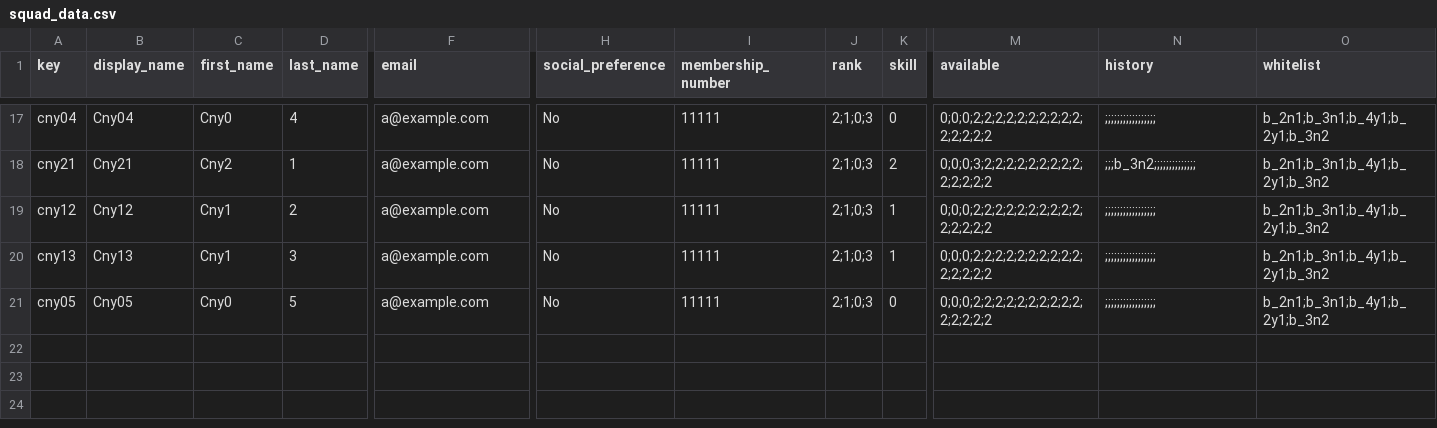
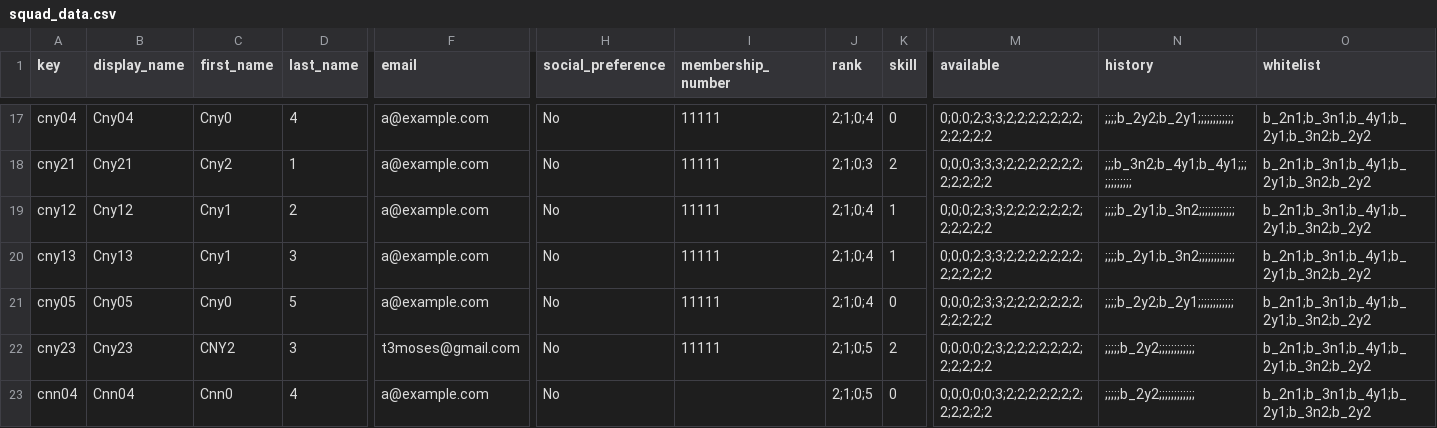
Before and after one commit to t3moses/JAWS, a CSV file: Libraries/Squad/data/squad_data.csv, drawn as a sheet; only a part is shown, gaps mark what is left out; rows hold the shown columns only; the diff covers the shown part only; the diff names each change by its address in the sheet, - before the commit and + after, or states it on an @@ line.

```diff
--- a/Libraries/Squad/data/squad_data.csv
+++ b/Libraries/Squad/data/squad_data.csv
-J17 (rank): 2;1;0;3
+J17 (rank): 2;1;0;4
-M17 (available): 0;0;0;2;2;2;2;2;2;2;2;2;2;2;2;2;2;2
+M17 (available): 0;0;0;2;3;3;2;2;2;2;2;2;2;2;2;2;2;2
-N17 (history): ;;;;;;;;;;;;;;;;;
+N17 (history): ;;;;b_2y2;b_2y1;;;;;;;;;;;;
-O17:O21 (whitelist): b_2n1;b_3n1;b_4y1;b_2y1;b_3n2
+O17:O21 (whitelist): b_2n1;b_3n1;b_4y1;b_2y1;b_3n2;b_2y2
-M18 (available): 0;0;0;3;2;2;2;2;2;2;2;2;2;2;2;2;2;2
+M18 (available): 0;0;0;3;3;3;2;2;2;2;2;2;2;2;2;2;2;2
-N18 (history): ;;;b_3n2;;;;;;;;;;;;;;
+N18 (history): ;;;b_3n2;b_4y1;b_4y1;;;;;;;;;;;;
-J19:J21 (rank): 2;1;0;3
+J19:J21 (rank): 2;1;0;4
-M19:M21 (available): 0;0;0;2;2;2;2;2;2;2;2;2;2;2;2;2;2;2
+M19:M21 (available): 0;0;0;2;3;3;2;2;2;2;2;2;2;2;2;2;2;2
-N19:N20 (history): ;;;;;;;;;;;;;;;;;
+N19:N20 (history): ;;;;b_2y1;b_3n2;;;;;;;;;;;;
-N21 (history): ;;;;;;;;;;;;;;;;;
+N21 (history): ;;;;b_2y2;b_2y1;;;;;;;;;;;;
+row 22: cny23 | Cny23 | CNY2 | 3 | t3moses@gmail.com | No | 11111 | 2;1;0;5 | 2 | 0;0;0;0;2;3;2;2;2;2;2;2;2;2;2;2;2;2 | ;;;;;b_2y2;;;;;;;;;;;; | b_2n1;b_3n1;b_4y1;b_2y1;b_3n2;b_2y2
+row 23: cnn04 | Cnn04 | Cnn0 | 4 | a@example.com | No |  | 2;1;0;5 | 0 | 0;0;0;0;0;3;2;2;2;2;2;2;2;2;2;2;2;2 | ;;;;;b_2y2;;;;;;;;;;;; | b_2n1;b_3n1;b_4y1;b_2y1;b_3n2;b_2y2
```
Also changed, not shown: 49 edited cells elsewhere in this file, Libraries/Fleet/data/fleet_data.csv, 9 other files.
